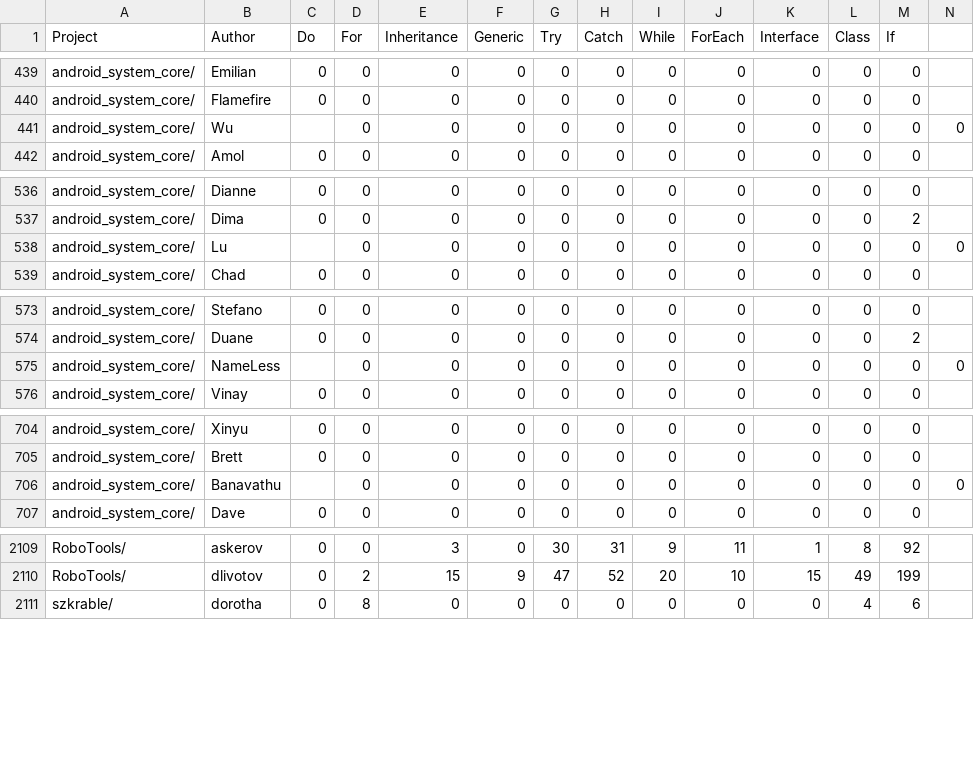
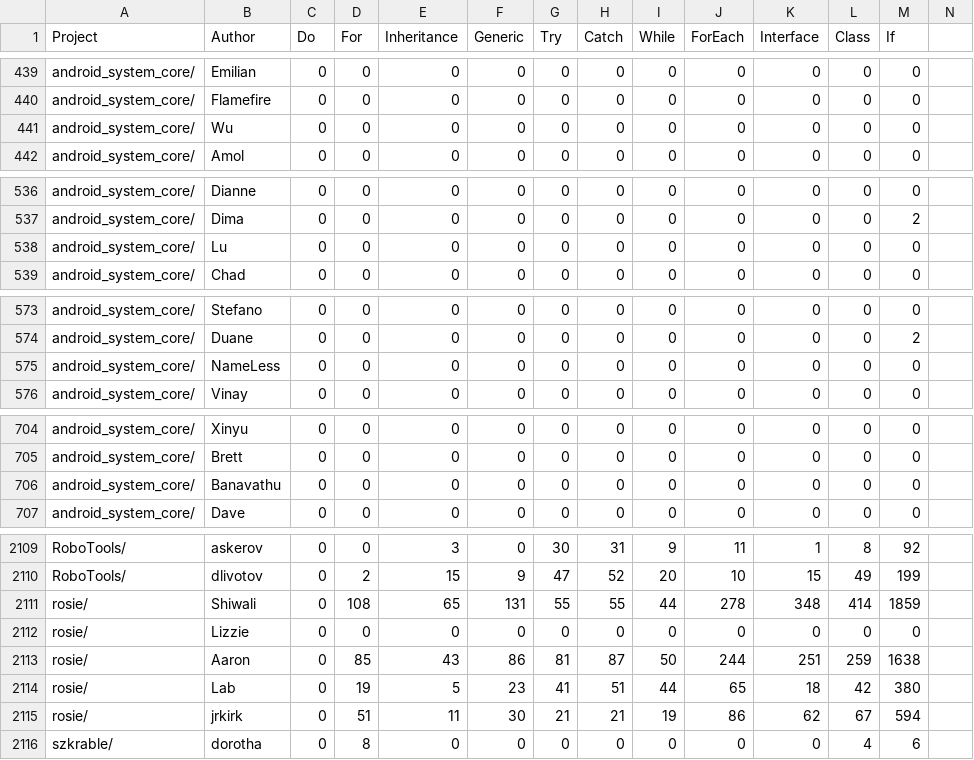
Before and after one commit to mdfeist/MSR-Challenge-2016, a CSV file: histogram.csv, drawn as a sheet; only a part is shown, gaps mark what is left out.

```diff
--- a/histogram.csv
+++ b/histogram.csv
@@ -440,3 +440,3 @@ android_system_core/, Emilian, 0, 0, 0, 0, 0, 0, 0, 0, 0, 0, 0,
 android_system_core/, Flamefire, 0, 0, 0, 0, 0, 0, 0, 0, 0, 0, 0,
-android_system_core/, Wu,, 0, 0, 0, 0, 0, 0, 0, 0, 0, 0, 0,
+android_system_core/, Wu, 0, 0, 0, 0, 0, 0, 0, 0, 0, 0, 0,
 android_system_core/, Amol, 0, 0, 0, 0, 0, 0, 0, 0, 0, 0, 0,
@@ -537,3 +537,3 @@ android_system_core/, Dianne, 0, 0, 0, 0, 0, 0, 0, 0, 0, 0, 0,
 android_system_core/, Dima, 0, 0, 0, 0, 0, 0, 0, 0, 0, 0, 2,
-android_system_core/, Lu,, 0, 0, 0, 0, 0, 0, 0, 0, 0, 0, 0,
+android_system_core/, Lu, 0, 0, 0, 0, 0, 0, 0, 0, 0, 0, 0,
 android_system_core/, Chad, 0, 0, 0, 0, 0, 0, 0, 0, 0, 0, 0,
@@ -574,3 +574,3 @@ android_system_core/, Stefano, 0, 0, 0, 0, 0, 0, 0, 0, 0, 0, 0,
 android_system_core/, Duane, 0, 0, 0, 0, 0, 0, 0, 0, 0, 0, 2,
-android_system_core/, NameLess,, 0, 0, 0, 0, 0, 0, 0, 0, 0, 0, 0,
+android_system_core/, NameLess, 0, 0, 0, 0, 0, 0, 0, 0, 0, 0, 0,
 android_system_core/, Vinay, 0, 0, 0, 0, 0, 0, 0, 0, 0, 0, 0,
@@ -705,3 +705,3 @@ android_system_core/, Xinyu, 0, 0, 0, 0, 0, 0, 0, 0, 0, 0, 0,
 android_system_core/, Brett, 0, 0, 0, 0, 0, 0, 0, 0, 0, 0, 0,
-android_system_core/, Banavathu,, 0, 0, 0, 0, 0, 0, 0, 0, 0, 0, 0,
+android_system_core/, Banavathu, 0, 0, 0, 0, 0, 0, 0, 0, 0, 0, 0,
 android_system_core/, Dave, 0, 0, 0, 0, 0, 0, 0, 0, 0, 0, 0,
@@ -2110,2 +2110,7 @@ RoboTools/, askerov, 0, 0, 3, 0, 30, 31, 9, 11, 1, 8, 92,
 RoboTools/, dlivotov, 0, 2, 15, 9, 47, 52, 20, 10, 15, 49, 199,
+rosie/, Shiwali, 0, 108, 65, 131, 55, 55, 44, 278, 348, 414, 1859,
+rosie/, Lizzie, 0, 0, 0, 0, 0, 0, 0, 0, 0, 0, 0,
+rosie/, Aaron, 0, 85, 43, 86, 81, 87, 50, 244, 251, 259, 1638,
+rosie/, Lab, 0, 19, 5, 23, 41, 51, 44, 65, 18, 42, 380,
+rosie/, jrkirk, 0, 51, 11, 30, 21, 21, 19, 86, 62, 67, 594,
 szkrable/, dorotha, 0, 8, 0, 0, 0, 0, 0, 0, 0, 4, 6,
```
Also changed, not shown: histogram_stats.csv, libsOutput/android_system_core.csv, 3 other files.
